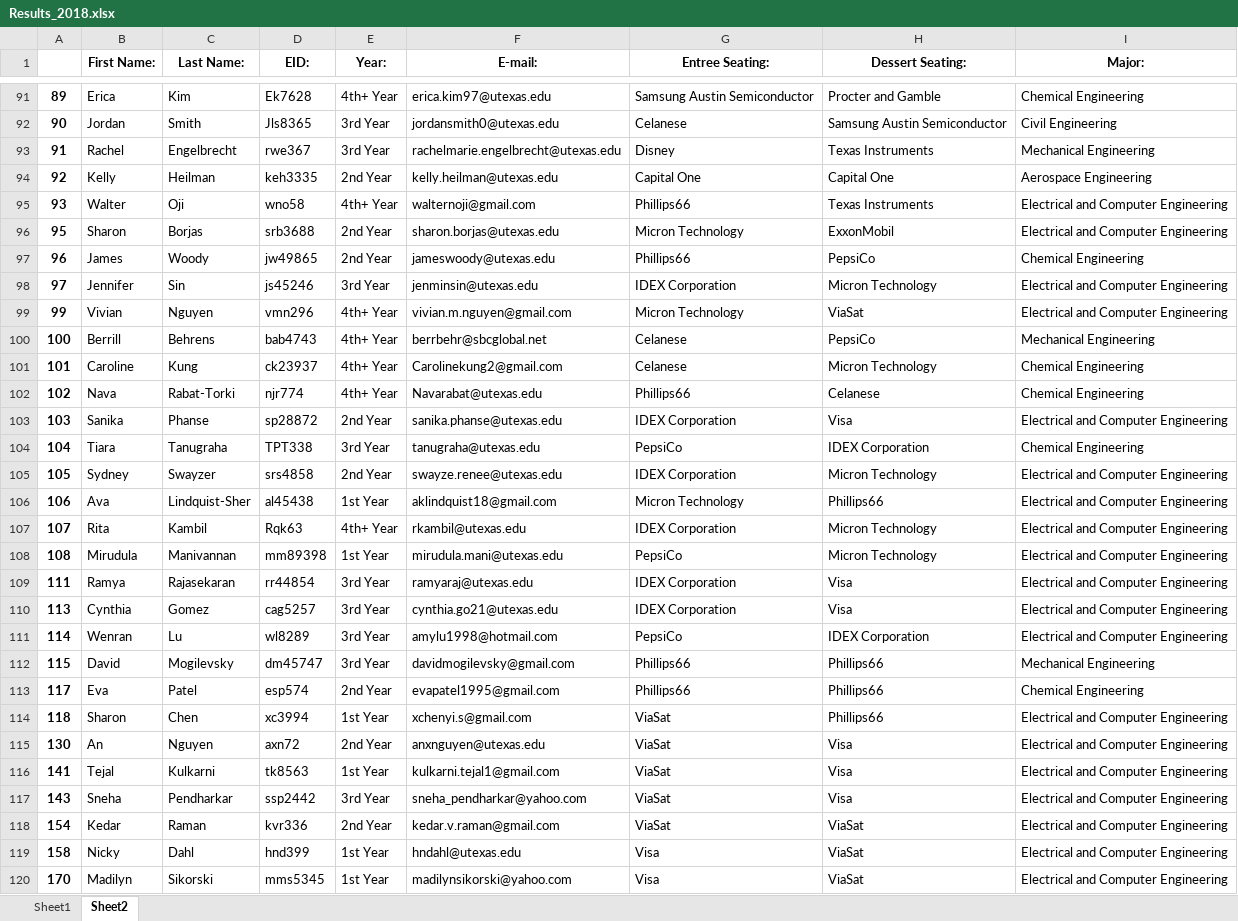
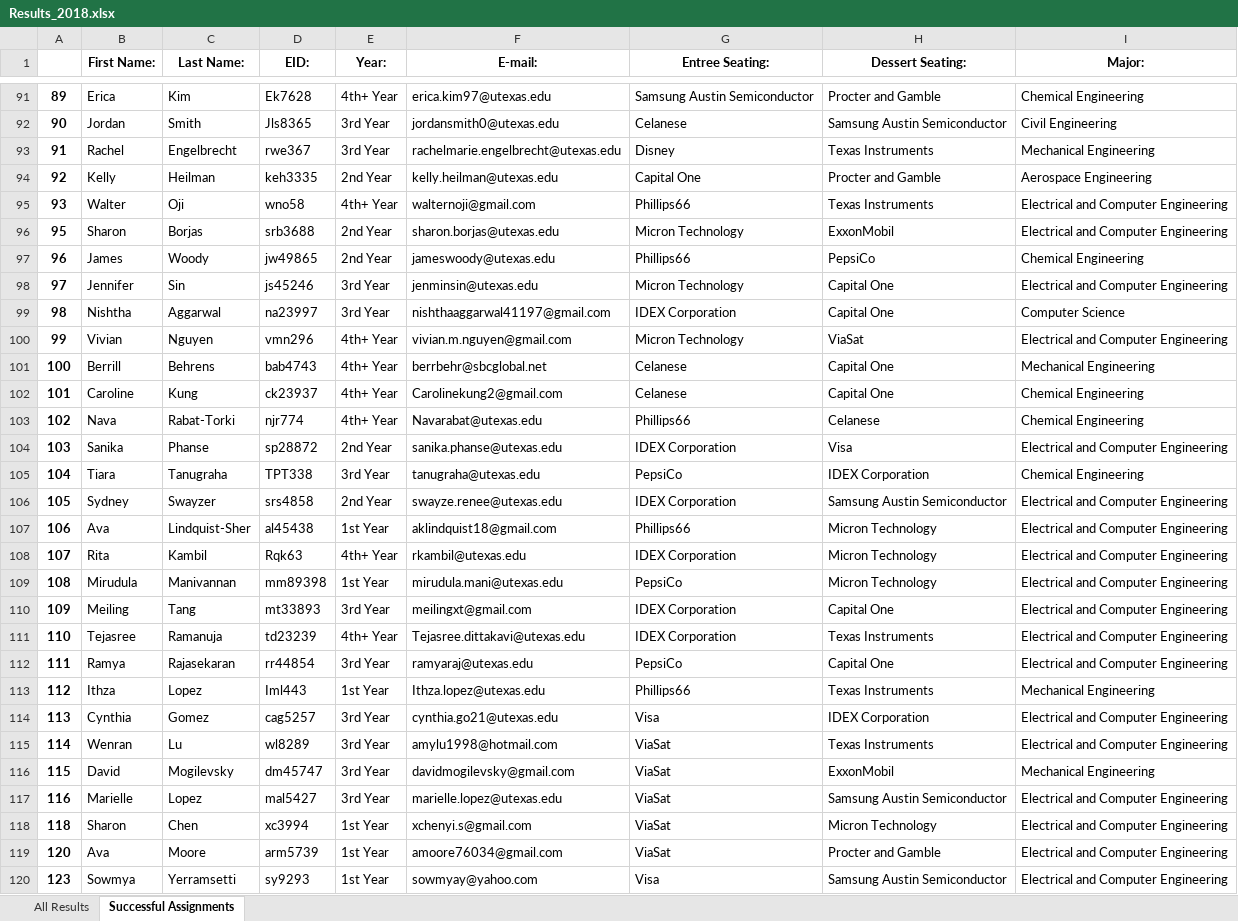
Before and after one commit to xusophia/SWE_NetworkingNight, an Excel workbook: Results_2018.xlsx, sheet Successful Assignments, drawn as a sheet; only a part is shown, gaps mark what is left out; values as stored, in another font and other column widths than the file's, no borders; removed rows and columns are numbered as before the commit, all else as after; the diff names each change by its address in the sheet, - before the commit and + after, or states it on an @@ line.

```diff
--- a/Results_2018.xlsx (sheet Successful Assignments)
+++ b/Results_2018.xlsx (sheet Successful Assignments)
-sheet tab: Sheet1
+sheet tab: All Results
-sheet tab: Sheet2
+sheet tab: Successful Assignments
-H94 (Dessert Seating:): Capital One
+H94 (Dessert Seating:): Procter and Gamble
-G98 (Entree Seating:): IDEX Corporation
+G98 (Entree Seating:): Micron Technology
-H98 (Dessert Seating:): Micron Technology
+H98 (Dessert Seating:): Capital One
+row 99: 98 | Nishtha | Aggarwal | na23997 | 3rd Year | nishthaaggarwal41197@gmail.com | IDEX Corporation | Capital One | Computer Science
-H101 (Dessert Seating:): PepsiCo
+H101 (Dessert Seating:): Capital One
-H102 (Dessert Seating:): Micron Technology
+H102 (Dessert Seating:): Capital One
-H106 (Dessert Seating:): Micron Technology
+H106 (Dessert Seating:): Samsung Austin Semiconductor
-G107 (Entree Seating:): Micron Technology
+G107 (Entree Seating:): Phillips66
-H107 (Dessert Seating:): Phillips66
+H107 (Dessert Seating:): Micron Technology
+row 110: 109 | Meiling | Tang | mt33893 | 3rd Year | meilingxt@gmail.com | IDEX Corporation | Capital One | Electrical and Computer Engineering
+row 111: 110 | Tejasree | Ramanuja | td23239 | 4th+ Year | Tejasree.dittakavi@utexas.edu | IDEX Corporation | Texas Instruments | Electrical and Computer Engineering
-G112 (Entree Seating:): IDEX Corporation
+G112 (Entree Seating:): PepsiCo
-H112 (Dessert Seating:): Visa
+H112 (Dessert Seating:): Capital One
+row 113: 112 | Ithza | Lopez | Iml443 | 1st Year | Ithza.lopez@utexas.edu | Phillips66 | Texas Instruments | Mechanical Engineering
-G114 (Entree Seating:): IDEX Corporation
+G114 (Entree Seating:): Visa
-H114 (Dessert Seating:): Visa
+H114 (Dessert Seating:): IDEX Corporation
-G115 (Entree Seating:): PepsiCo
+G115 (Entree Seating:): ViaSat
-H115 (Dessert Seating:): IDEX Corporation
+H115 (Dessert Seating:): Texas Instruments
-G116 (Entree Seating:): Phillips66
+G116 (Entree Seating:): ViaSat
-H116 (Dessert Seating:): Phillips66
+H116 (Dessert Seating:): ExxonMobil
-row 113: 117 | Eva | Patel | esp574 | 2nd Year | evapatel1995@gmail.com | Phillips66 | Phillips66 | Chemical Engineering
+row 117: 116 | Marielle | Lopez | mal5427 | 3rd Year | marielle.lopez@utexas.edu | ViaSat | Samsung Austin Semiconductor | Electrical and Computer Engineering
-H118 (Dessert Seating:): Phillips66
+H118 (Dessert Seating:): Micron Technology
-row 115: 130 | An | Nguyen | axn72 | 2nd Year | anxnguyen@utexas.edu | ViaSat | Visa | Electrical and Computer Engineering
-row 116: 141 | Tejal | Kulkarni | tk8563 | 1st Year | kulkarni.tejal1@gmail.com | ViaSat | Visa | Electrical and Computer Engineering
-row 117: 143 | Sneha | Pendharkar | ssp2442 | 3rd Year | sneha_pendharkar@yahoo.com | ViaSat | Visa | Electrical and Computer Engineering
-row 118: 154 | Kedar | Raman | kvr336 | 2nd Year | kedar.v.raman@gmail.com | ViaSat | ViaSat | Electrical and Computer Engineering
-row 119: 158 | Nicky | Dahl | hnd399 | 1st Year | hndahl@utexas.edu | Visa | ViaSat | Electrical and Computer Engineering
-row 120: 170 | Madilyn | Sikorski | mms5345 | 1st Year | madilynsikorski@yahoo.com | Visa | ViaSat | Electrical and Computer Engineering
+row 119: 120 | Ava | Moore | arm5739 | 1st Year | amoore76034@gmail.com | ViaSat | Procter and Gamble | Electrical and Computer Engineering
+row 120: 123 | Sowmya | Yerramsetti | sy9293 | 1st Year | sowmyay@yahoo.com | Visa | Samsung Austin Semiconductor | Electrical and Computer Engineering
```
Also changed, not shown: sheet All Results, 6 other files.
